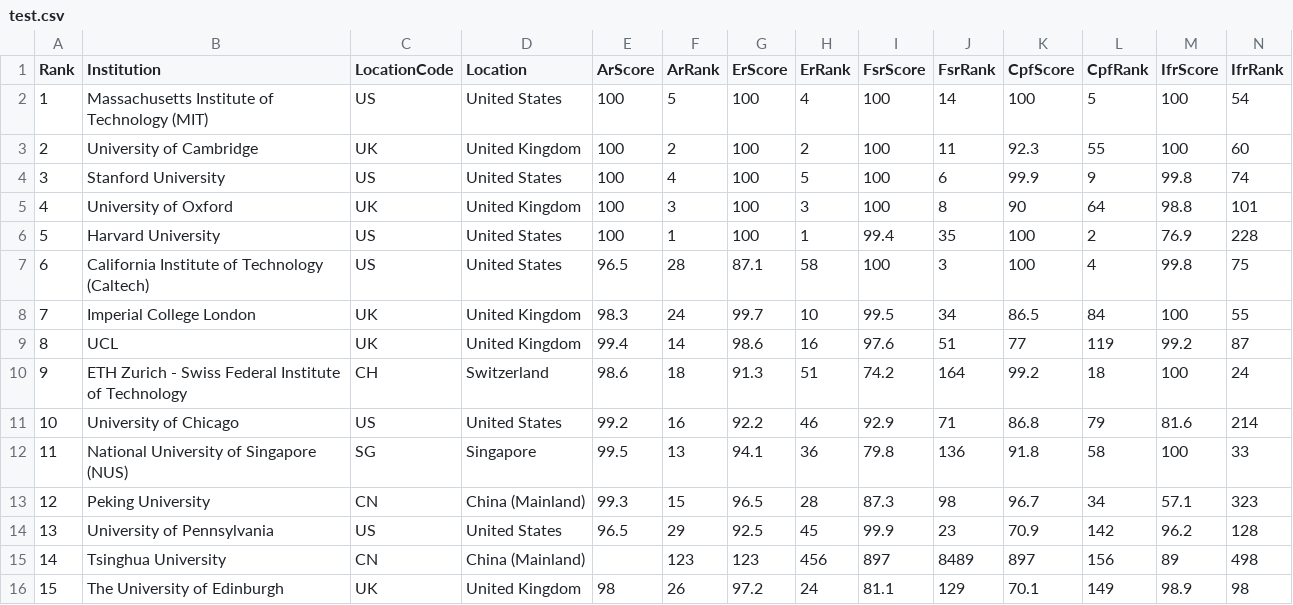
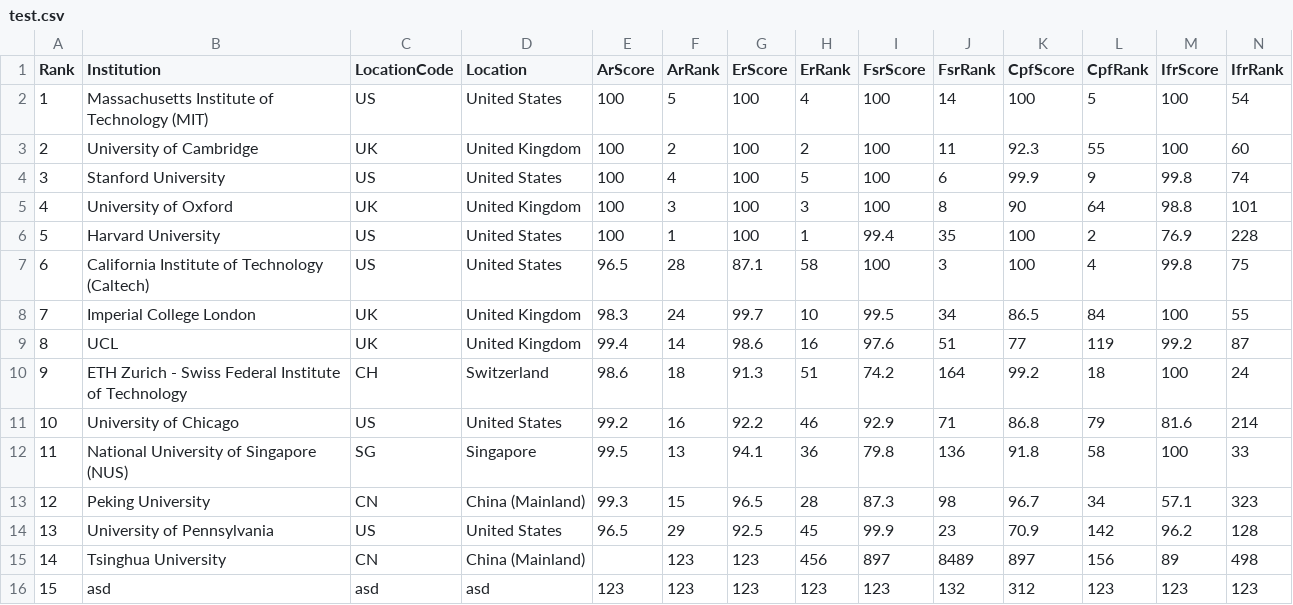
Before and after one commit to crosswind19/UniRecommendSystem, a CSV file: URS/University_Recommended_System/test.csv, drawn as a sheet; only a part is shown; the diff covers the shown part only; the diff names each change by its address in the sheet, - before the commit and + after, or states it on an @@ line.

Commit message:
Still solving binary for search rank

```diff
--- a/URS/University_Recommended_System/test.csv
+++ b/URS/University_Recommended_System/test.csv
-B16 (Institution): The University of Edinburgh
+B16 (Institution): asd
-C16 (LocationCode): UK
+C16 (LocationCode): asd
-D16 (Location): United Kingdom
+D16 (Location): asd
-E16 (ArScore): 98
+E16 (ArScore): 123
-F16 (ArRank): 26
+F16 (ArRank): 123
-G16 (ErScore): 97.2
+G16 (ErScore): 123
-H16 (ErRank): 24
+H16 (ErRank): 123
-I16 (FsrScore): 81.1
+I16 (FsrScore): 123
-J16 (FsrRank): 129
+J16 (FsrRank): 132
-K16 (CpfScore): 70.1
+K16 (CpfScore): 312
-L16 (CpfRank): 149
+L16 (CpfRank): 123
-M16 (IfrScore): 98.9
+M16 (IfrScore): 123
-N16 (IfrRank): 98
+N16 (IfrRank): 123
```
Also changed, not shown: 6 edited cells elsewhere in this file, 7 other files.
